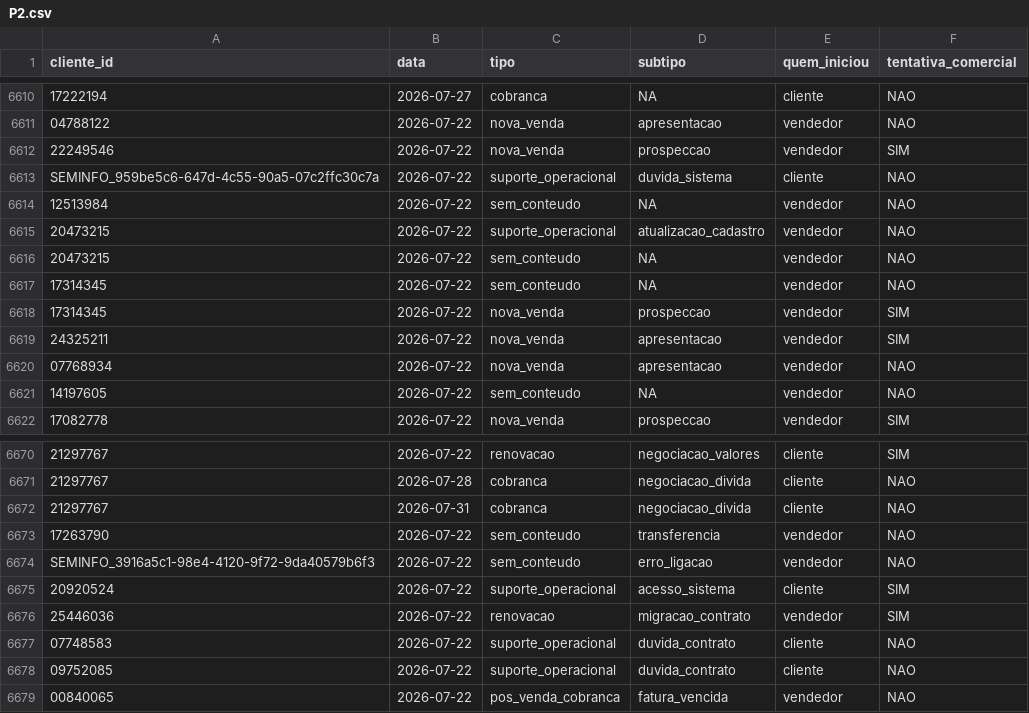
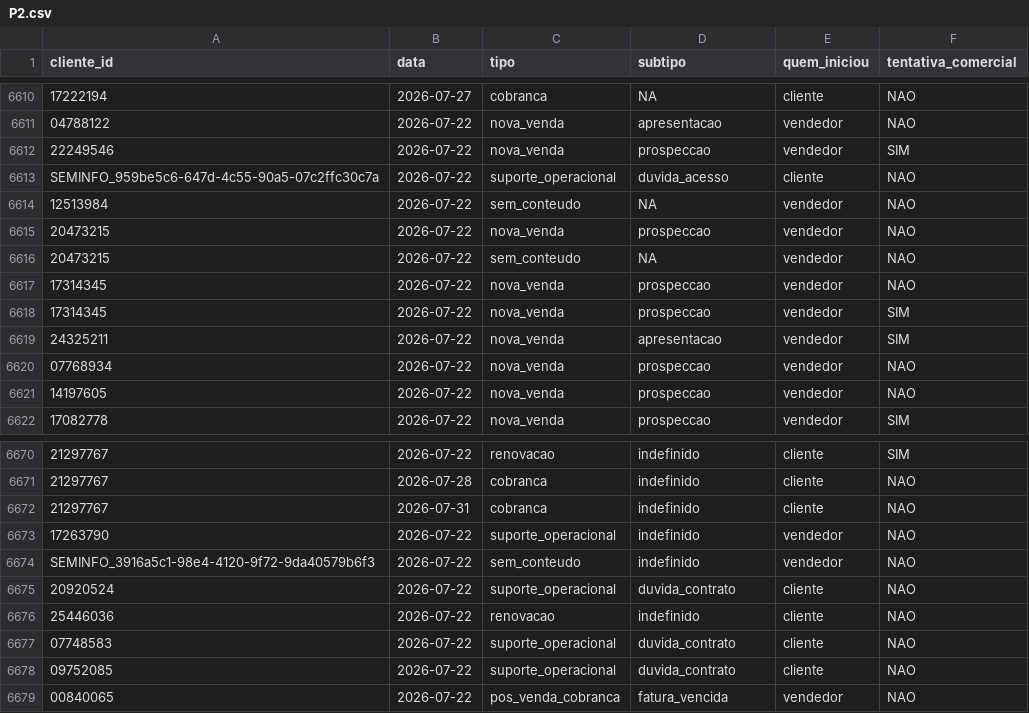
Before and after one commit to thiagolibrelon/localiza-excelencia-comercial, a CSV file: JULHO/consolidado/P2.csv, drawn as a sheet; only a part is shown, gaps mark what is left out; the diff covers the shown part only; the diff names each change by its address in the sheet, - before the commit and + after, or states it on an @@ line.

```diff
--- a/JULHO/consolidado/P2.csv
+++ b/JULHO/consolidado/P2.csv
-D6613 (subtipo): duvida_sistema
+D6613 (subtipo): duvida_acesso
-C6615 (tipo): suporte_operacional
+C6615 (tipo): nova_venda
-D6615 (subtipo): atualizacao_cadastro
+D6615 (subtipo): prospeccao
-C6617 (tipo): sem_conteudo
+C6617 (tipo): nova_venda
-D6617 (subtipo): NA
+D6617 (subtipo): prospeccao
-D6620 (subtipo): apresentacao
+D6620 (subtipo): prospeccao
-C6621 (tipo): sem_conteudo
+C6621 (tipo): nova_venda
-D6621 (subtipo): NA
+D6621 (subtipo): prospeccao
-D6670 (subtipo): negociacao_valores
+D6670 (subtipo): indefinido
-D6671:D6672 (subtipo): negociacao_divida
+D6671:D6672 (subtipo): indefinido
-C6673 (tipo): sem_conteudo
+C6673 (tipo): suporte_operacional
-D6673 (subtipo): transferencia
+D6673 (subtipo): indefinido
-D6674 (subtipo): erro_ligacao
+D6674 (subtipo): indefinido
-D6675 (subtipo): acesso_sistema
+D6675 (subtipo): duvida_contrato
-F6675:F6676 (tentativa_comercial): SIM
+F6675:F6676 (tentativa_comercial): NAO
-D6676 (subtipo): migracao_contrato
+D6676 (subtipo): indefinido
-E6676 (quem_iniciou): vendedor
+E6676 (quem_iniciou): cliente
```
Also changed, not shown: 73 edited cells elsewhere in this file, JULHO/consolidado/P1.csv, 2 other files.
